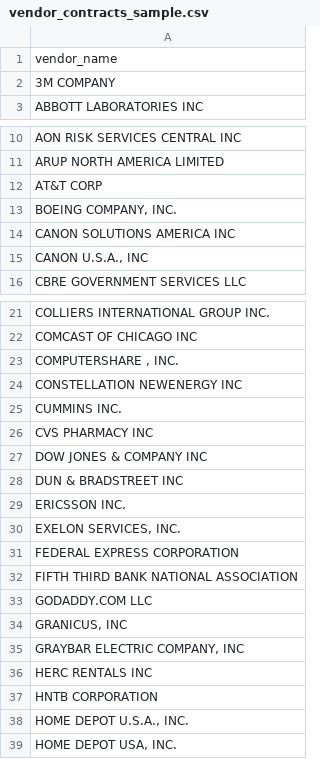
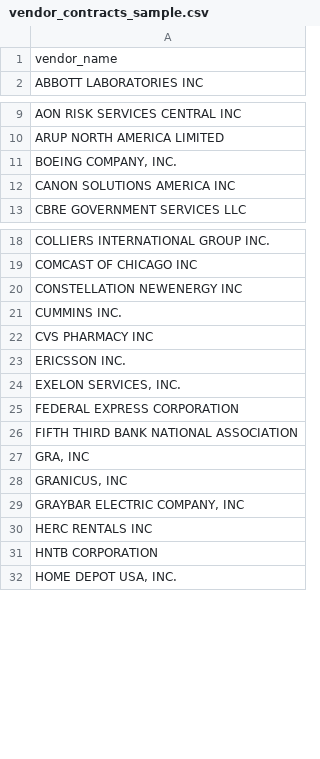
Before and after one commit to Paradiddle131/ledger-lab, a CSV file: models/seeds/intermediate/vendors/vendor_contracts_sample.csv, drawn as a sheet; only a part is shown, gaps mark what is left out; the diff covers the shown part only.

```diff
--- a/models/seeds/intermediate/vendors/vendor_contracts_sample.csv
+++ b/models/seeds/intermediate/vendors/vendor_contracts_sample.csv
@@ -1,3 +1,2 @@
 vendor_name
-3M COMPANY
 ABBOTT LABORATORIES INC
@@ -11,6 +10,4 @@ AON RISK SERVICES CENTRAL INC
 ARUP NORTH AMERICA LIMITED
-AT&T CORP
 "BOEING COMPANY, INC."
 CANON SOLUTIONS AMERICA INC
-"CANON U.S.A., INC"
 CBRE GOVERNMENT SERVICES LLC
@@ -22,3 +19,2 @@ COLLIERS INTERNATIONAL GROUP INC.
 COMCAST OF CHICAGO INC
-"COMPUTERSHARE , INC."
 CONSTELLATION NEWENERGY INC
@@ -26,4 +22,2 @@ CUMMINS INC.
 CVS PHARMACY INC
-DOW JONES & COMPANY INC
-DUN & BRADSTREET INC
 ERICSSON INC.
@@ -32,3 +26,3 @@ FEDERAL EXPRESS CORPORATION
 FIFTH THIRD BANK NATIONAL ASSOCIATION
-GODADDY.COM LLC
+"GRA, INC"
 "GRANICUS, INC"
@@ -37,3 +31,2 @@ HERC RENTALS INC
 HNTB CORPORATION
-"HOME DEPOT U.S.A., INC."
 "HOME DEPOT USA, INC."
```
Also changed, not shown: 1 added row and 3 removed rows elsewhere in this file, models/seeds/intermediate/vendors/vendor_legal_entities_sample.csv, models/seeds/intermediate/vendors/vendor_suppliers_sample.csv, 2 other files.
